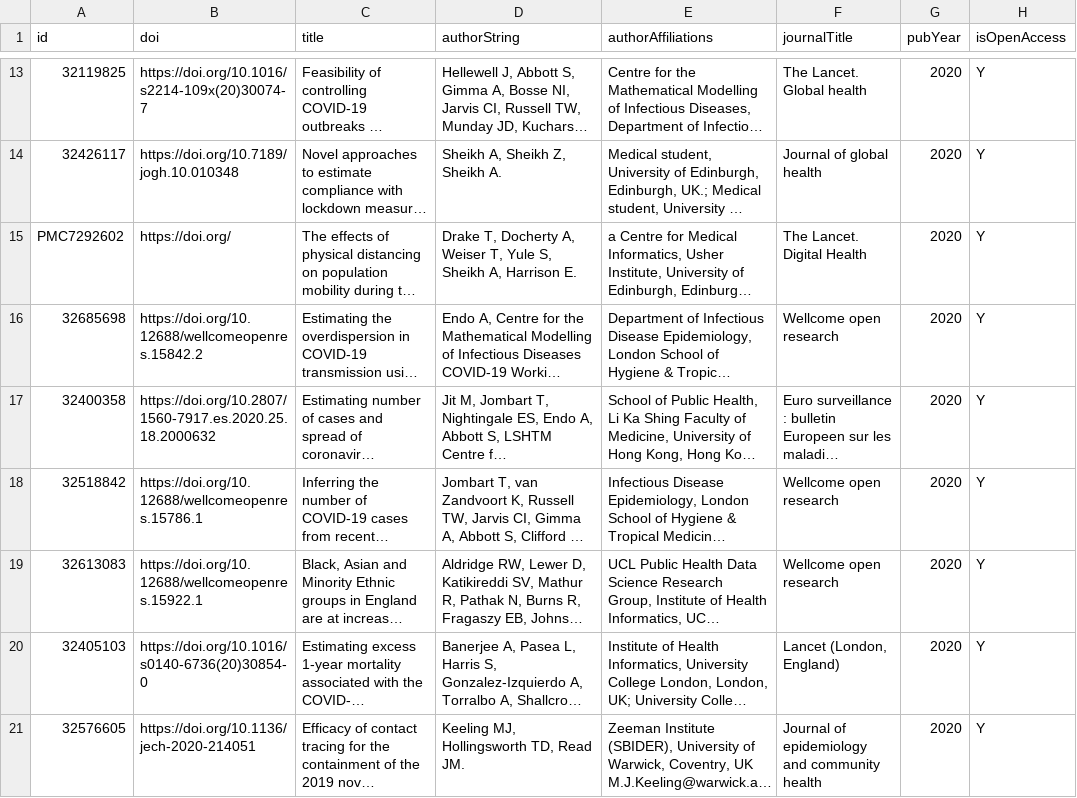
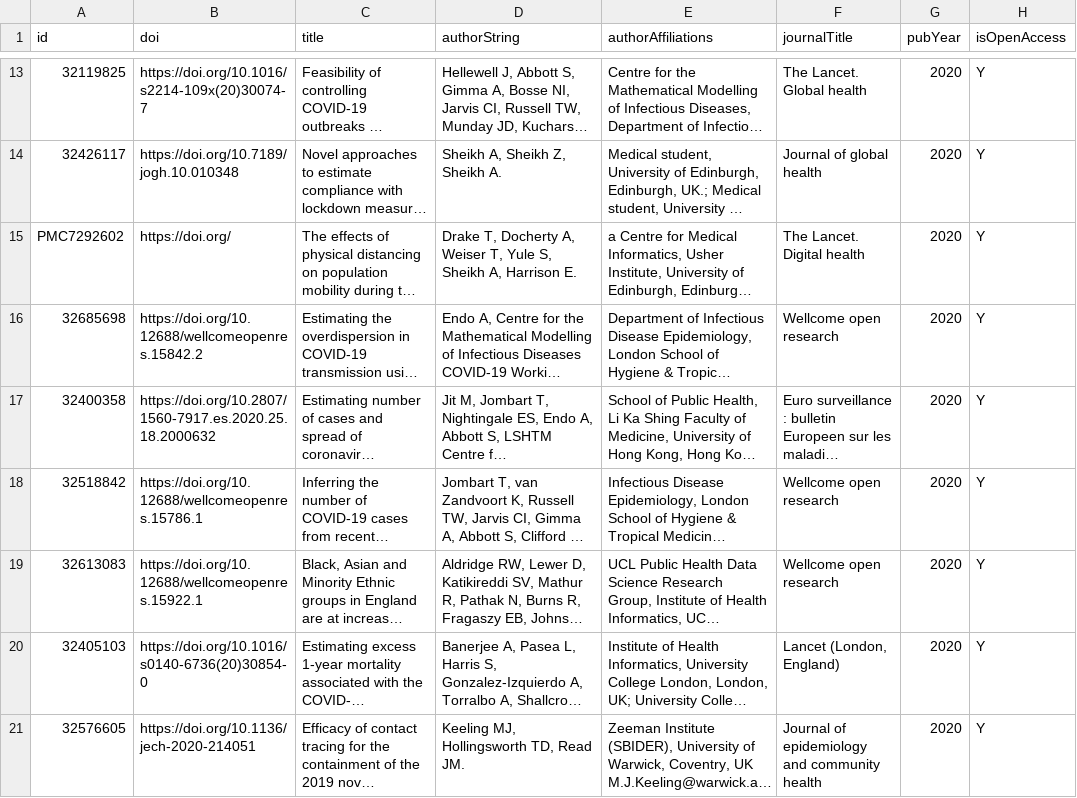
Before and after one commit to shahria73/papers, a CSV file: data/covid-papers.csv, drawn as a sheet; only a part is shown, gaps mark what is left out; long unchanged cells end in …; the diff names each change by its address in the sheet, - before the commit and + after, or states it on an @@ line.

```diff
--- a/data/covid-papers.csv
+++ b/data/covid-papers.csv
-F15 (journalTitle): The Lancet. Digital Health
+F15 (journalTitle): The Lancet. Digital health
```
Also changed, not shown: data/covid-preprints.csv, 2 other files.
